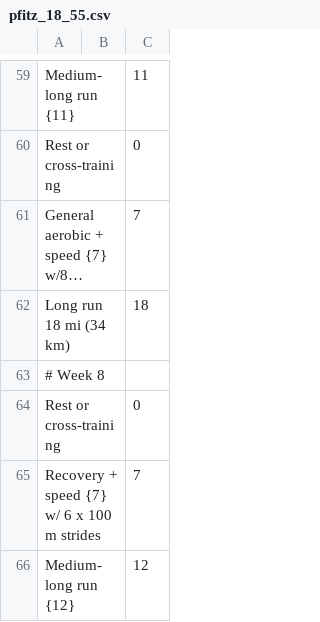
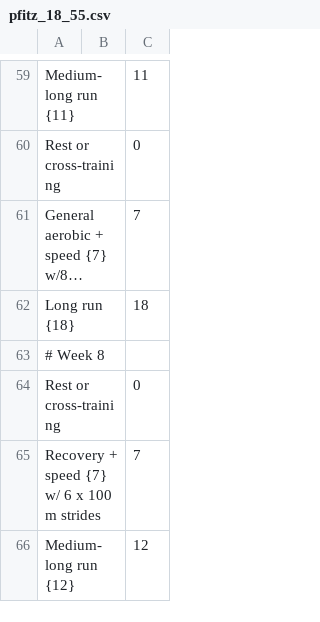
Before and after one commit to nanreh/calendar-hack, a CSV file: public/plans/csv/pfitz_18_55.csv, drawn as a sheet; only a part is shown, gaps mark what is left out; long unchanged cells end in …; the diff names each change by its address in the sheet, - before the commit and + after, or states it on an @@ line.

Commit message:
GitHub issue #35: Error in pfitz_18_55.csv

```diff
--- a/public/plans/csv/pfitz_18_55.csv
+++ b/public/plans/csv/pfitz_18_55.csv
-A62: Long run 18 mi (34 km)
+A62: Long run {18}
```
